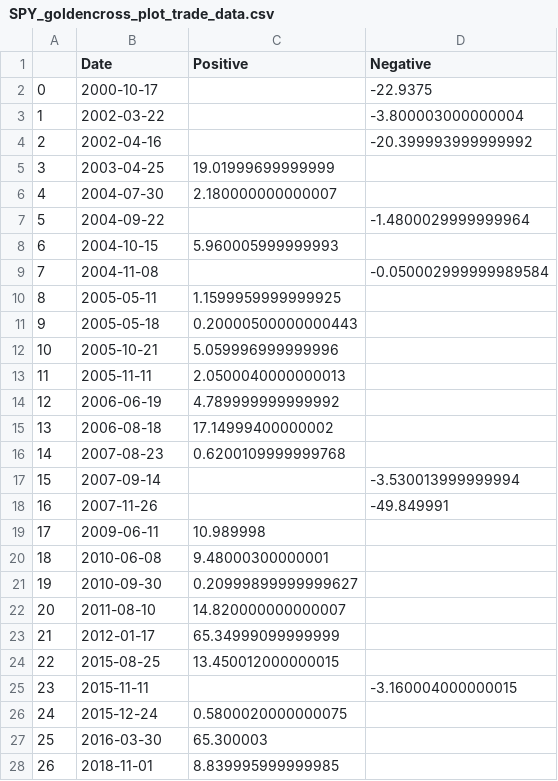
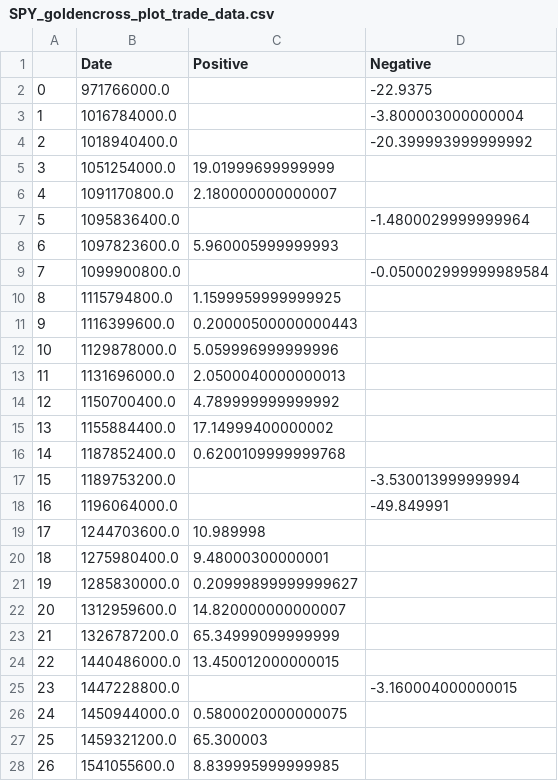
Before and after one commit to warp-9000/algo-trader, a CSV file: data/SPY_goldencross_plot_trade_data.csv, drawn as a sheet; only a part is shown; the diff covers the shown part only.

```diff
--- a/data/SPY_goldencross_plot_trade_data.csv
+++ b/data/SPY_goldencross_plot_trade_data.csv
@@ -1,28 +1,28 @@
 ,Date,Positive,Negative
-0,2000-10-17,,-22.9375
-1,2002-03-22,,-3.800003000000004
-2,2002-04-16,,-20.399993999999992
-3,2003-04-25,19.01999699999999,
-4,2004-07-30,2.180000000000007,
-5,2004-09-22,,-1.4800029999999964
-6,2004-10-15,5.960005999999993,
-7,2004-11-08,,-0.050002999999989584
-8,2005-05-11,1.1599959999999925,
-9,2005-05-18,0.20000500000000443,
-10,2005-10-21,5.059996999999996,
-11,2005-11-11,2.0500040000000013,
-12,2006-06-19,4.789999999999992,
-13,2006-08-18,17.14999400000002,
-14,2007-08-23,0.6200109999999768,
-15,2007-09-14,,-3.530013999999994
-16,2007-11-26,,-49.849991
-17,2009-06-11,10.989998,
-18,2010-06-08,9.48000300000001,
-19,2010-09-30,0.20999899999999627,
-20,2011-08-10,14.820000000000007,
-21,2012-01-17,65.34999099999999,
-22,2015-08-25,13.450012000000015,
-23,2015-11-11,,-3.160004000000015
-24,2015-12-24,0.5800020000000075,
-25,2016-03-30,65.300003,
-26,2018-11-01,8.839995999999985,
+0,971766000.0,,-22.9375
+1,1016784000.0,,-3.800003000000004
+2,1018940400.0,,-20.399993999999992
+3,1051254000.0,19.01999699999999,
+4,1091170800.0,2.180000000000007,
+5,1095836400.0,,-1.4800029999999964
+6,1097823600.0,5.960005999999993,
+7,1099900800.0,,-0.050002999999989584
+8,1115794800.0,1.1599959999999925,
+9,1116399600.0,0.20000500000000443,
+10,1129878000.0,5.059996999999996,
+11,1131696000.0,2.0500040000000013,
+12,1150700400.0,4.789999999999992,
+13,1155884400.0,17.14999400000002,
+14,1187852400.0,0.6200109999999768,
+15,1189753200.0,,-3.530013999999994
+16,1196064000.0,,-49.849991
+17,1244703600.0,10.989998,
+18,1275980400.0,9.48000300000001,
+19,1285830000.0,0.20999899999999627,
+20,1312959600.0,14.820000000000007,
+21,1326787200.0,65.34999099999999,
+22,1440486000.0,13.450012000000015,
+23,1447228800.0,,-3.160004000000015
+24,1450944000.0,0.5800020000000075,
+25,1459321200.0,65.300003,
+26,1541055600.0,8.839995999999985,
```
Also changed, not shown: 1 added row and 6 edited cells elsewhere in this file, data/SPY_donchian_plot_trade_data.csv, data/SPY_dreyfus_plot_trade_data.csv, 4 other files.
